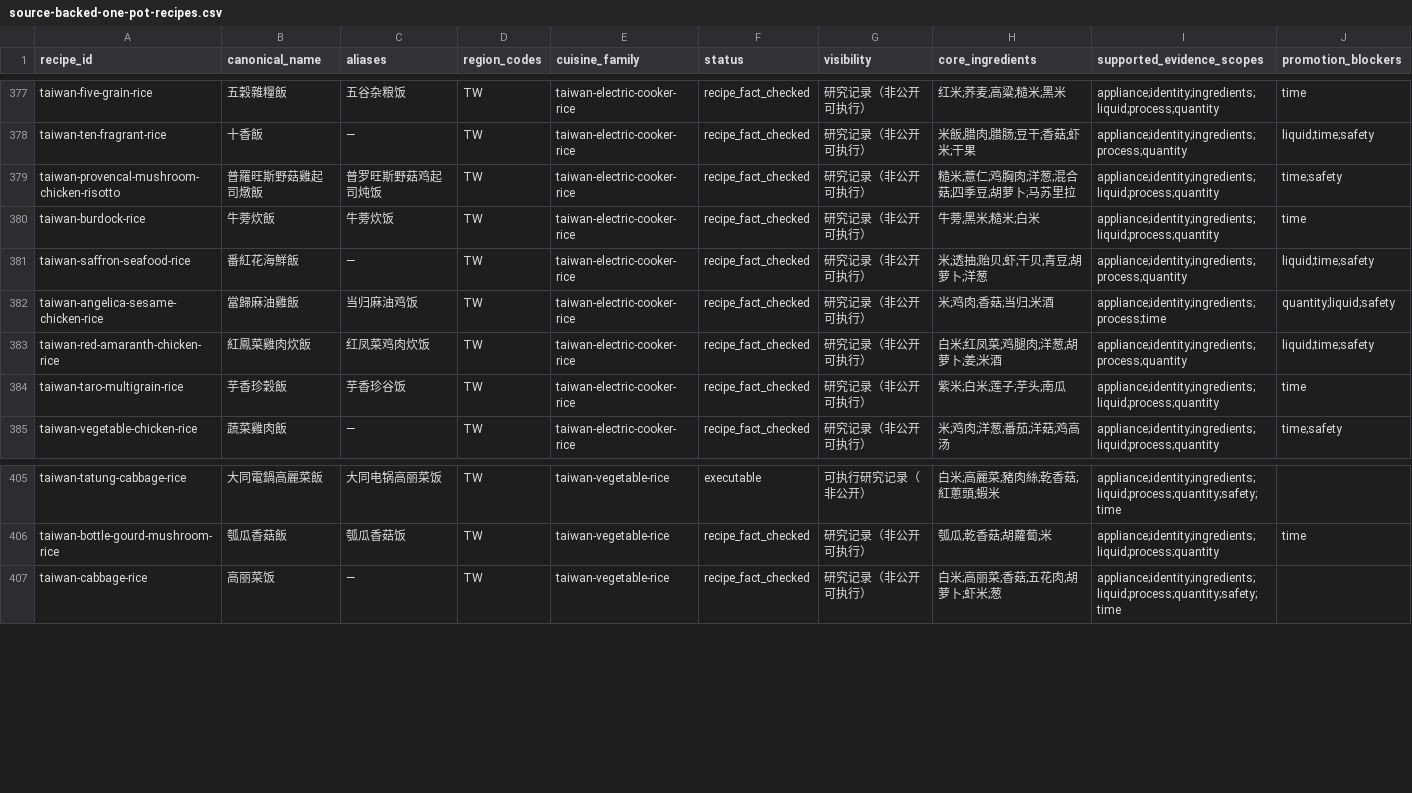
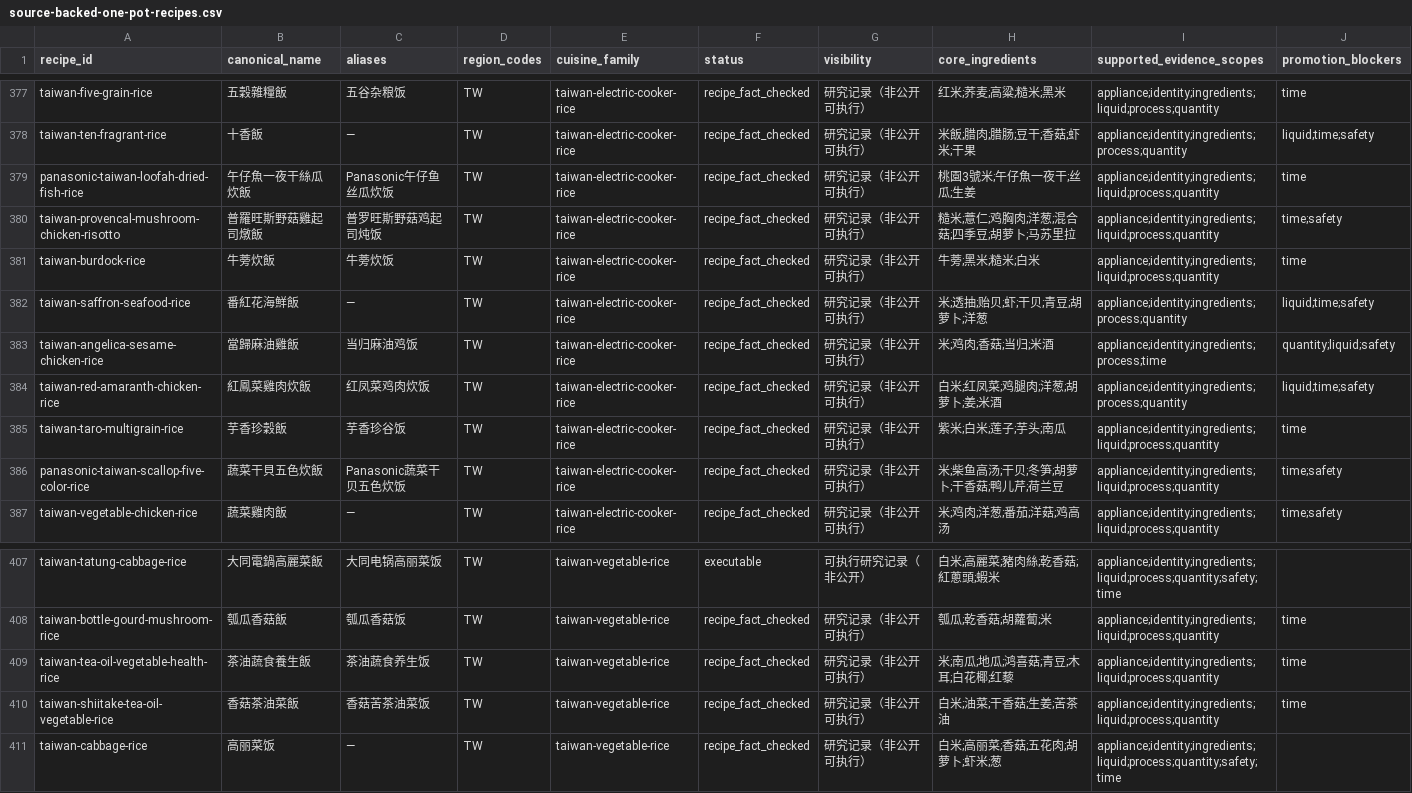
Before and after one commit to liuyuxin01210725-debug/yiguochu, a CSV file: docs/source-backed-one-pot-recipes.csv, drawn as a sheet; only a part is shown, gaps mark what is left out; rows hold the shown columns only; the diff names each change by its address in the sheet, - before the commit and + after, or states it on an @@ line.

Commit message:
docs: record source-backed one-pot batch r53

```diff
--- a/docs/source-backed-one-pot-recipes.csv
+++ b/docs/source-backed-one-pot-recipes.csv
+row 379: panasonic-taiwan-loofah-dried-fish-rice | 午仔魚一夜干絲瓜炊飯 | Panasonic午仔鱼丝瓜炊饭 | TW | taiwan-electric-cooker-rice | recipe_fact_checked | 研究记录（非公开可执行） | 桃園3號米;午仔魚一夜干;丝瓜;生姜 | appliance;identity;ingredients;liquid;process;quantity | time
+row 386: panasonic-taiwan-scallop-five-color-rice | 蔬菜干貝五色炊飯 | Panasonic蔬菜干贝五色炊饭 | TW | taiwan-electric-cooker-rice | recipe_fact_checked | 研究记录（非公开可执行） | 米;柴鱼高汤;干贝;冬笋;胡萝卜;干香菇;鸭儿芹;荷兰豆 | appliance;identity;ingredients;liquid;process;quantity | time;safety
+row 409: taiwan-tea-oil-vegetable-health-rice | 茶油蔬食養生飯 | 茶油蔬食养生饭 | TW | taiwan-vegetable-rice | recipe_fact_checked | 研究记录（非公开可执行） | 米;南瓜;地瓜;鸿喜菇;青豆;木耳;白花椰;红藜 | appliance;identity;ingredients;liquid;process;quantity | time
+row 410: taiwan-shiitake-tea-oil-vegetable-rice | 香菇茶油菜飯 | 香菇苦茶油菜饭 | TW | taiwan-vegetable-rice | recipe_fact_checked | 研究记录（非公开可执行） | 白米;油菜;干香菇;生姜;苦茶油 | appliance;identity;ingredients;liquid;process;quantity | time
```
Also changed, not shown: 3 other files.
